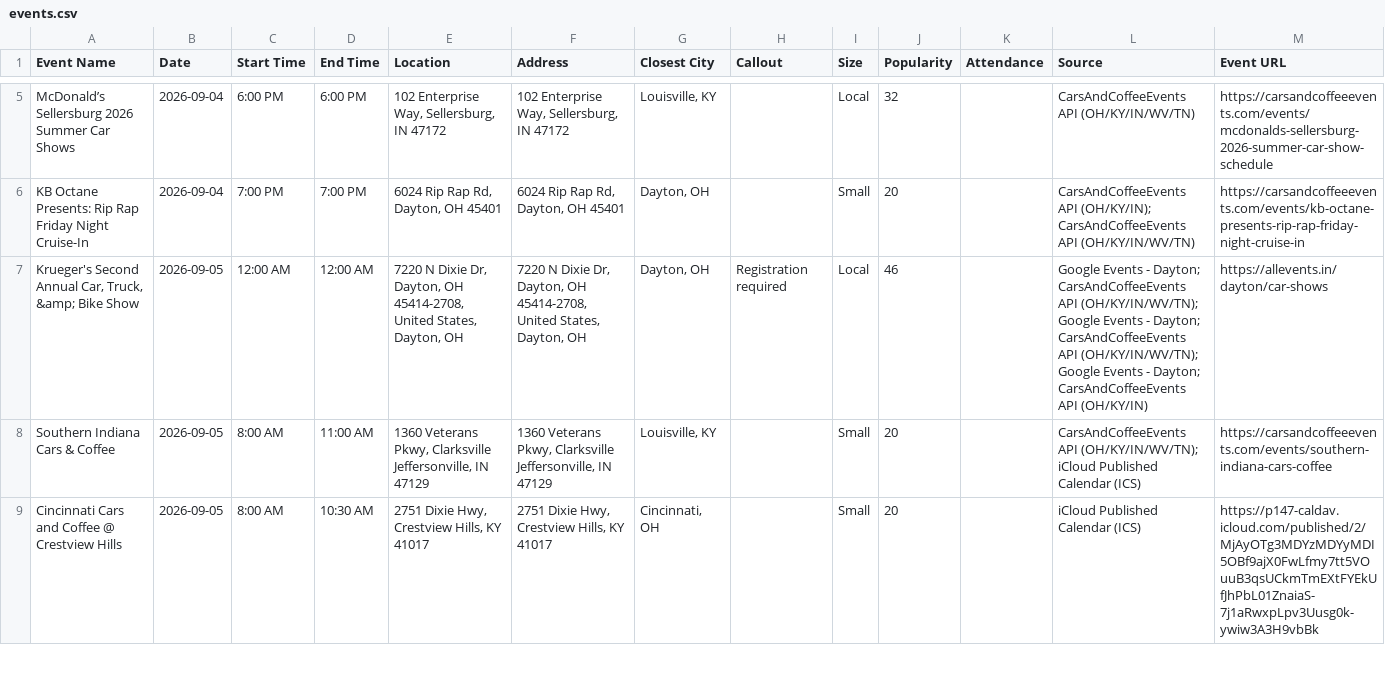
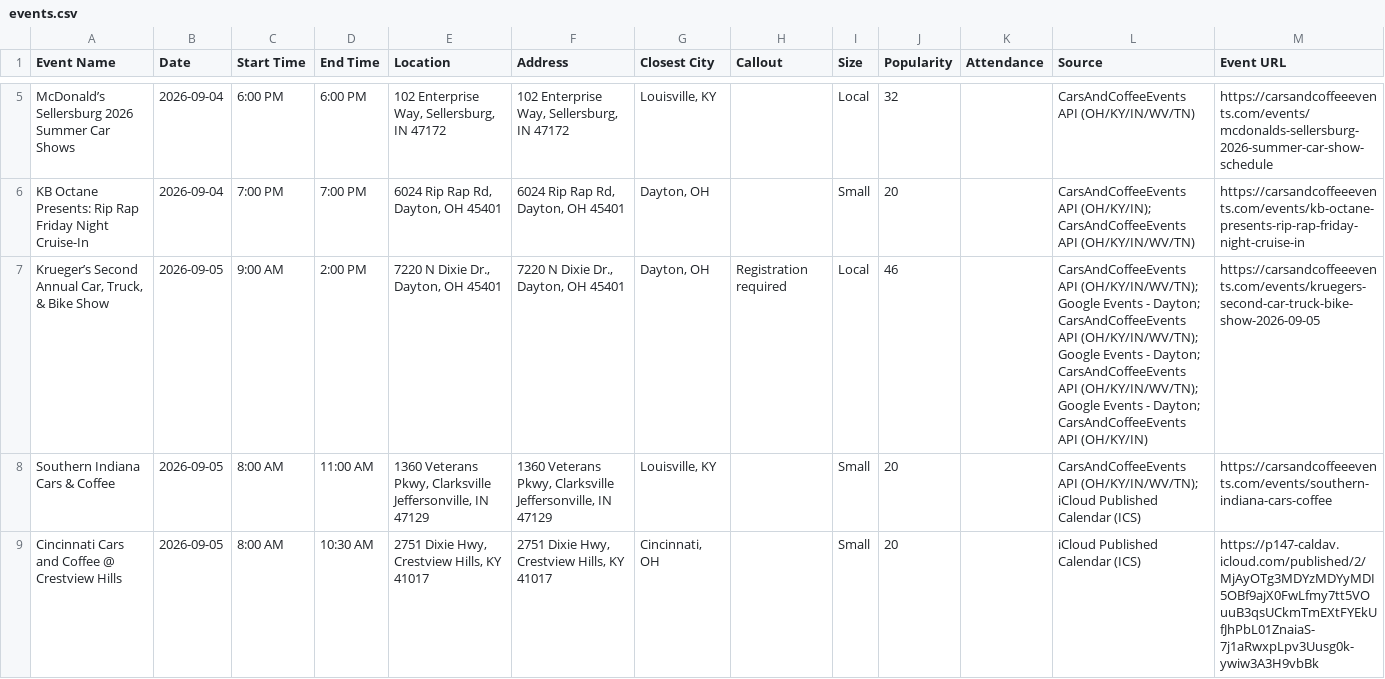
Before and after one commit to themessings/cincy-car-events, a CSV file: data/events.csv, drawn as a sheet; only a part is shown, gaps mark what is left out; the diff covers the shown part only.

Commit message:
Update Cincinnati-area car events

```diff
--- a/data/events.csv
+++ b/data/events.csv
@@ -6,3 +6,3 @@ McDonald’s Sellersburg 2026 Summer Car Shows,2026-09-04,6:00 PM,6:00 PM,"102 E
 KB Octane Presents: Rip Rap Friday Night Cruise-In,2026-09-04,7:00 PM,7:00 PM,"6024 Rip Rap Rd, Dayton, OH 45401","6024 Rip Rap Rd, Dayton, OH 45401","Dayton, OH",,Small,20,,CarsAndCoffeeEvents API (OH/KY/IN); CarsAndCoffeeEvents API (OH/KY/IN/WV/TN),https://carsandcoffeeevents.com/events/kb-octane-presents-rip-rap-friday-night-cruise-in
-"Krueger's Second Annual Car, Truck, &amp; Bike Show",2026-09-05,12:00 AM,12:00 AM,"7220 N Dixie Dr, Dayton, OH 45414-2708, United States, Dayton, OH","7220 N Dixie Dr, Dayton, OH 45414-2708, United States, Dayton, OH","Dayton, OH",Registration required,Local,46,,Google Events - Dayton; CarsAndCoffeeEvents API (OH/KY/IN/WV/TN); Google Events - Dayton; CarsAndCoffeeEvents API (OH/KY/IN/WV/TN); Google Events - Dayton; CarsAndCoffeeEvents API (OH/KY/IN),https://allevents.in/dayton/car-shows
+"Krueger’s Second Annual Car, Truck, & Bike Show",2026-09-05,9:00 AM,2:00 PM,"7220 N Dixie Dr., Dayton, OH 45401","7220 N Dixie Dr., Dayton, OH 45401","Dayton, OH",Registration required,Local,46,,CarsAndCoffeeEvents API (OH/KY/IN/WV/TN); Google Events - Dayton; CarsAndCoffeeEvents API (OH/KY/IN/WV/TN); Google Events - Dayton; CarsAndCoffeeEvents API (OH/KY/IN/WV/TN); Google Events - Dayton; CarsAndCoffeeEvents API (OH/KY/IN),https://carsandcoffeeevents.com/events/kruegers-second-car-truck-bike-show-2026-09-05
 Southern Indiana Cars & Coffee,2026-09-05,8:00 AM,11:00 AM,"1360 Veterans Pkwy, Clarksville Jeffersonville, IN 47129","1360 Veterans Pkwy, Clarksville Jeffersonville, IN 47129","Louisville, KY",,Small,20,,CarsAndCoffeeEvents API (OH/KY/IN/WV/TN); iCloud Published Calendar (ICS),https://carsandcoffeeevents.com/events/southern-indiana-cars-coffee
```
Also changed, not shown: 13 edited cells elsewhere in this file, 4 other files.
